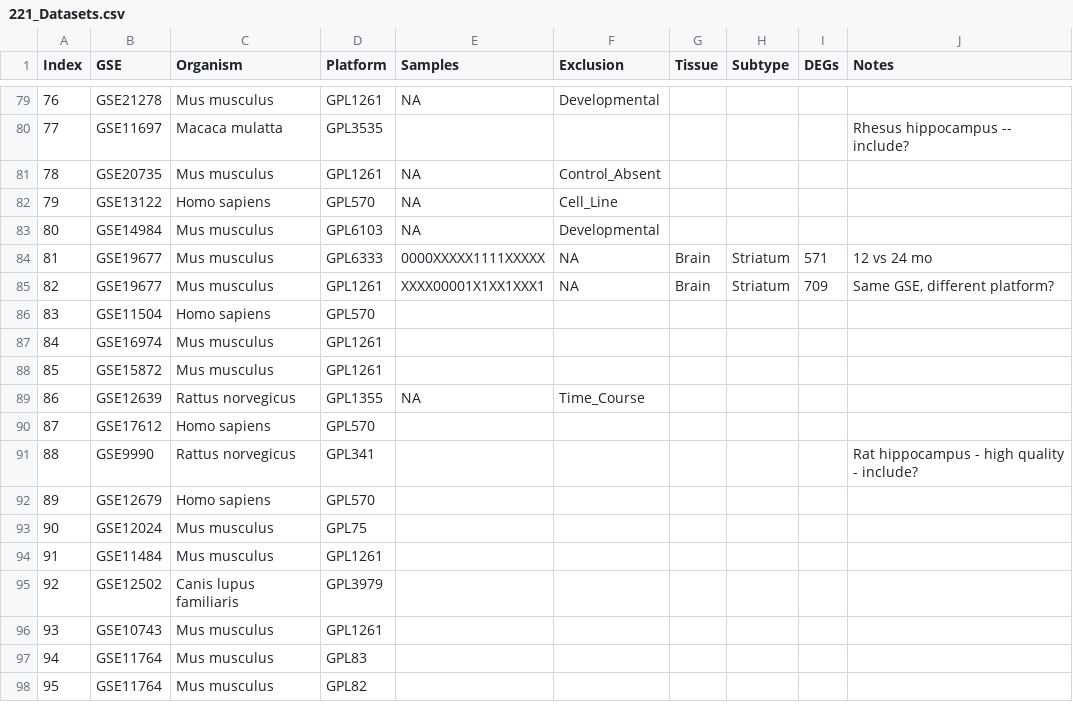
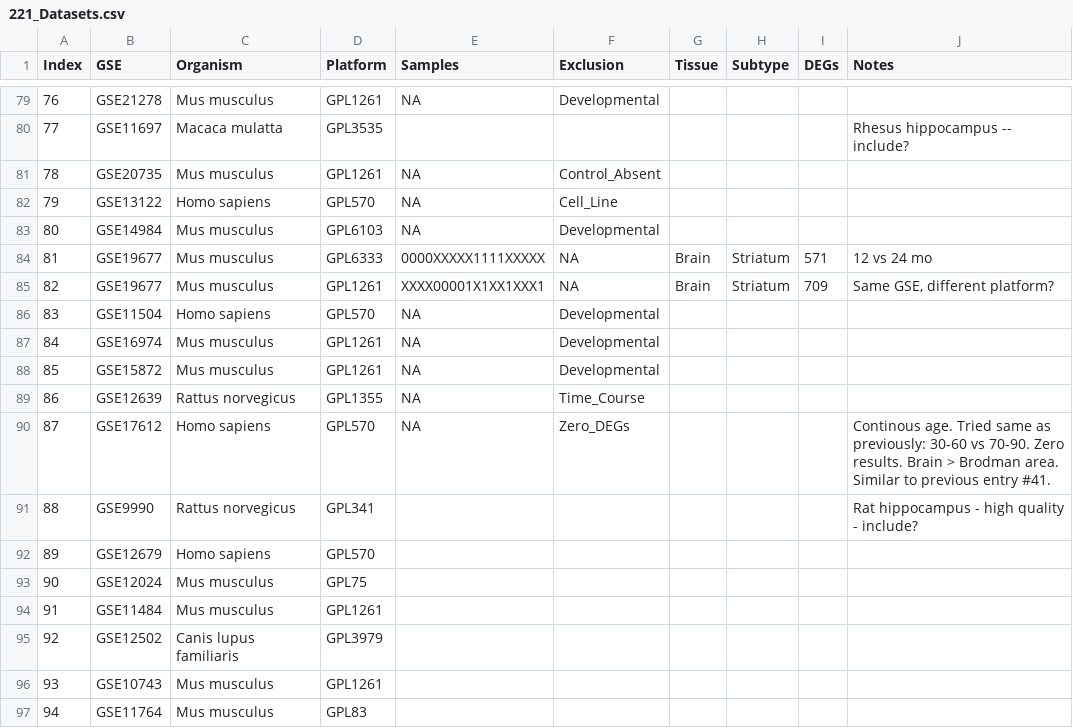
Before and after one commit to AriellaStudies/Aging-DEGs, a CSV file: 221_Datasets.csv, drawn as a sheet; only a part is shown, gaps mark what is left out; the shorter side is filled out with more unchanged rows.

Commit message:
Added tissue type graph

```diff
--- a/221_Datasets.csv
+++ b/221_Datasets.csv
@@ -85,7 +85,7 @@ Index,GSE,Organism,Platform,Samples,Exclusion,Tissue,Subtype,DEGs,Notes
 82,GSE19677,Mus musculus,GPL1261,XXXX00001X1XX1XXX1,NA,Brain,Striatum,709,"Same GSE, different platform?"
-83,GSE11504,Homo sapiens,GPL570,,,,,,
-84,GSE16974,Mus musculus,GPL1261,,,,,,
-85,GSE15872,Mus musculus,GPL1261,,,,,,
+83,GSE11504,Homo sapiens,GPL570,NA,Developmental,,,,
+84,GSE16974,Mus musculus,GPL1261,NA,Developmental,,,,
+85,GSE15872,Mus musculus,GPL1261,NA,Developmental,,,,
 86,GSE12639,Rattus norvegicus,GPL1355,NA,Time_Course,,,,
-87,GSE17612,Homo sapiens,GPL570,,,,,,
+87,GSE17612,Homo sapiens,GPL570,NA,Zero_DEGs,,,,Continous age. Tried same as previously: 30-60 vs 70-90. Zero results. Brain > Brodman area. Similar to previous entry #41.
 88,GSE9990,Rattus norvegicus,GPL341,,,,,,Rat hippocampus - high quality - include?
```
Also changed, not shown: 2 other files.
